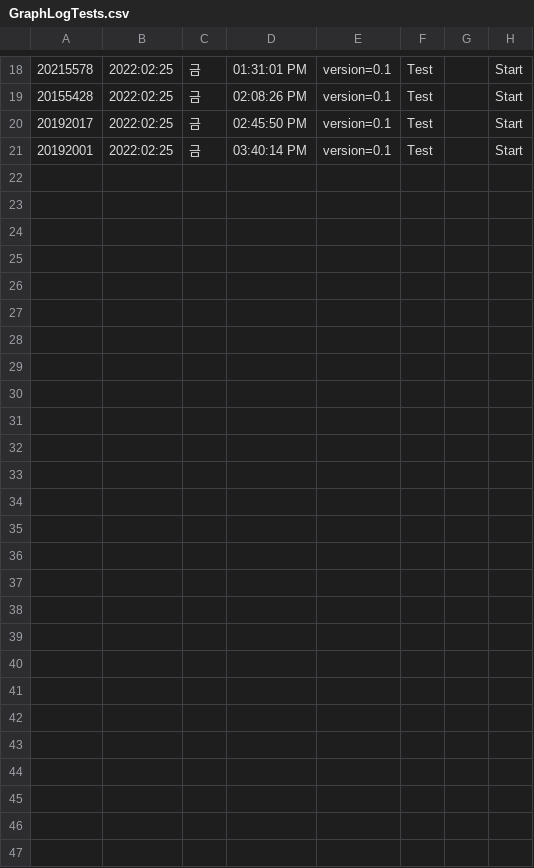
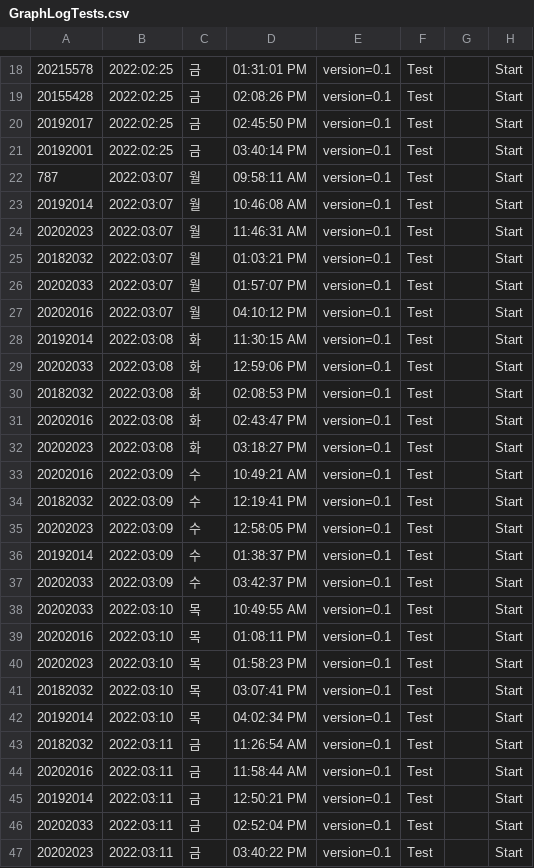
Before and after one commit to Ulan-tech/Assembly_data_processing, a CSV file: Data/GraphLogTests.csv, drawn as a sheet; only a part is shown, gaps mark what is left out; the diff names each change by its address in the sheet, - before the commit and + after, or states it on an @@ line.

```diff
--- a/Data/GraphLogTests.csv
+++ b/Data/GraphLogTests.csv
+row 22: 787 | 2022:03:07 | 월 | 09:58:11 AM | version=0.1 | Test |  | Start
+row 23: 20192014 | 2022:03:07 | 월 | 10:46:08 AM | version=0.1 | Test |  | Start
+row 24: 20202023 | 2022:03:07 | 월 | 11:46:31 AM | version=0.1 | Test |  | Start
+row 25: 20182032 | 2022:03:07 | 월 | 01:03:21 PM | version=0.1 | Test |  | Start
+row 26: 20202033 | 2022:03:07 | 월 | 01:57:07 PM | version=0.1 | Test |  | Start
+row 27: 20202016 | 2022:03:07 | 월 | 04:10:12 PM | version=0.1 | Test |  | Start
+row 28: 20192014 | 2022:03:08 | 화 | 11:30:15 AM | version=0.1 | Test |  | Start
+row 29: 20202033 | 2022:03:08 | 화 | 12:59:06 PM | version=0.1 | Test |  | Start
+row 30: 20182032 | 2022:03:08 | 화 | 02:08:53 PM | version=0.1 | Test |  | Start
+row 31: 20202016 | 2022:03:08 | 화 | 02:43:47 PM | version=0.1 | Test |  | Start
+row 32: 20202023 | 2022:03:08 | 화 | 03:18:27 PM | version=0.1 | Test |  | Start
+row 33: 20202016 | 2022:03:09 | 수 | 10:49:21 AM | version=0.1 | Test |  | Start
+row 34: 20182032 | 2022:03:09 | 수 | 12:19:41 PM | version=0.1 | Test |  | Start
+row 35: 20202023 | 2022:03:09 | 수 | 12:58:05 PM | version=0.1 | Test |  | Start
+row 36: 20192014 | 2022:03:09 | 수 | 01:38:37 PM | version=0.1 | Test |  | Start
+row 37: 20202033 | 2022:03:09 | 수 | 03:42:37 PM | version=0.1 | Test |  | Start
+row 38: 20202033 | 2022:03:10 | 목 | 10:49:55 AM | version=0.1 | Test |  | Start
+row 39: 20202016 | 2022:03:10 | 목 | 01:08:11 PM | version=0.1 | Test |  | Start
+row 40: 20202023 | 2022:03:10 | 목 | 01:58:23 PM | version=0.1 | Test |  | Start
+row 41: 20182032 | 2022:03:10 | 목 | 03:07:41 PM | version=0.1 | Test |  | Start
+row 42: 20192014 | 2022:03:10 | 목 | 04:02:34 PM | version=0.1 | Test |  | Start
+row 43: 20182032 | 2022:03:11 | 금 | 11:26:54 AM | version=0.1 | Test |  | Start
+row 44: 20202016 | 2022:03:11 | 금 | 11:58:44 AM | version=0.1 | Test |  | Start
+row 45: 20192014 | 2022:03:11 | 금 | 12:50:21 PM | version=0.1 | Test |  | Start
+row 46: 20202033 | 2022:03:11 | 금 | 02:52:04 PM | version=0.1 | Test |  | Start
+row 47: 20202023 | 2022:03:11 | 금 | 03:40:22 PM | version=0.1 | Test |  | Start
```
Also changed, not shown: Data/HookC1.csv, Data/Stacking.csv, 14 other files.
